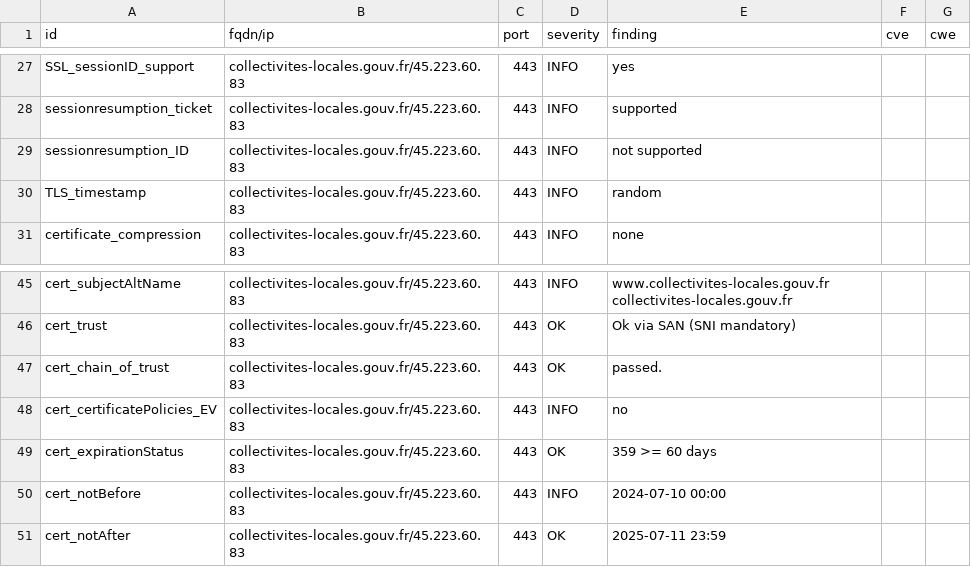
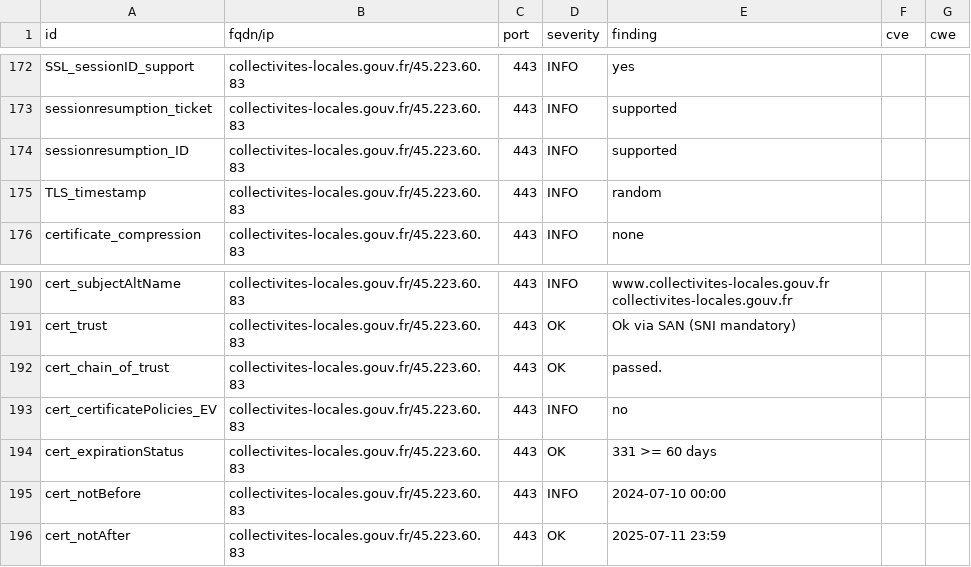
Before and after one commit to GKO-org/dashlordPrd2, a CSV file: results/aHR0cHM6Ly9jb2xsZWN0aXZpdGVzLWxvY2FsZXMuZ291di5mcg==/testssl.csv, drawn as a sheet; only a part is shown, gaps mark what is left out; the diff covers the shown part only.

```diff
--- a/results/aHR0cHM6Ly9jb2xsZWN0aXZpdGVzLWxvY2FsZXMuZ291di5mcg==/testssl.csv
+++ b/results/aHR0cHM6Ly9jb2xsZWN0aXZpdGVzLWxvY2FsZXMuZ291di5mcg==/testssl.csv
@@ -28,3 +173,3 @@
 "sessionresumption_ticket","collectivites-locales.gouv.fr/45.223.60.83","443","INFO","supported","",""
-"sessionresumption_ID","collectivites-locales.gouv.fr/45.223.60.83","443","INFO","not supported","",""
+"sessionresumption_ID","collectivites-locales.gouv.fr/45.223.60.83","443","INFO","supported","",""
 "TLS_timestamp","collectivites-locales.gouv.fr/45.223.60.83","443","INFO","random","",""
@@ -48,3 +193,3 @@
 "cert_certificatePolicies_EV","collectivites-locales.gouv.fr/45.223.60.83","443","INFO","no","",""
-"cert_expirationStatus","collectivites-locales.gouv.fr/45.223.60.83","443","OK","359 >= 60 days","",""
+"cert_expirationStatus","collectivites-locales.gouv.fr/45.223.60.83","443","OK","331 >= 60 days","",""
 "cert_notBefore","collectivites-locales.gouv.fr/45.223.60.83","443","INFO","2024-07-10 00:00","",""
```
Also changed, not shown: 1 added row, 1 removed row and 144 moved rows elsewhere in this file, 8 other files.
